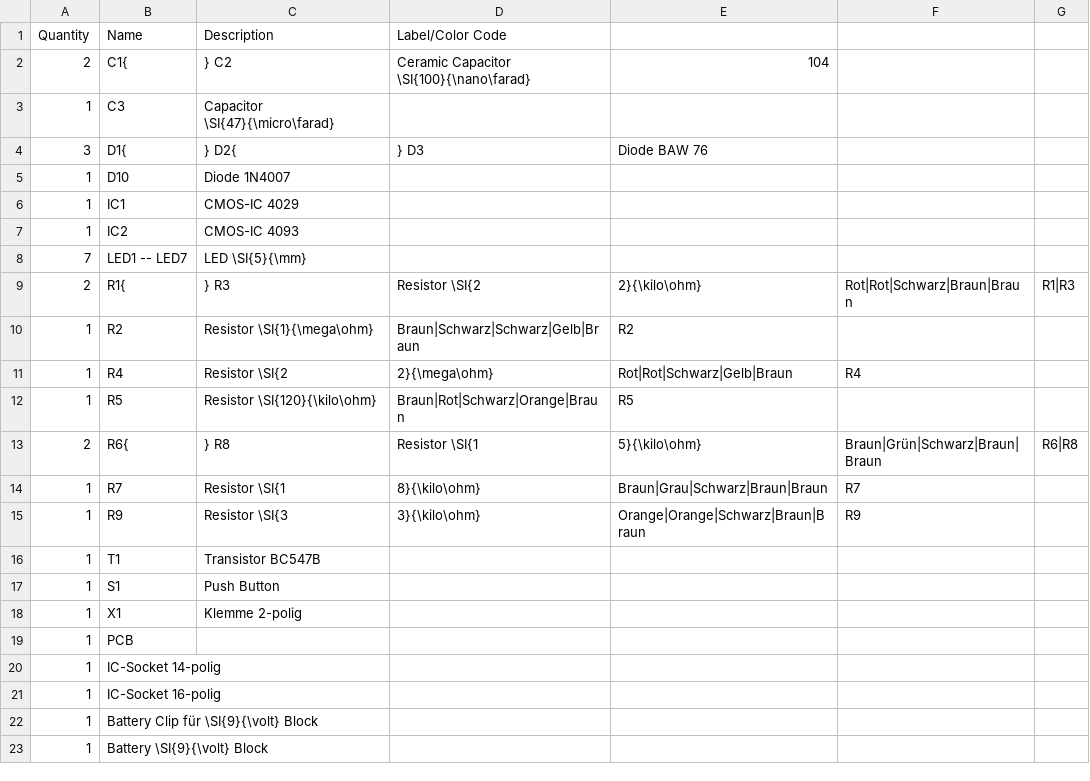
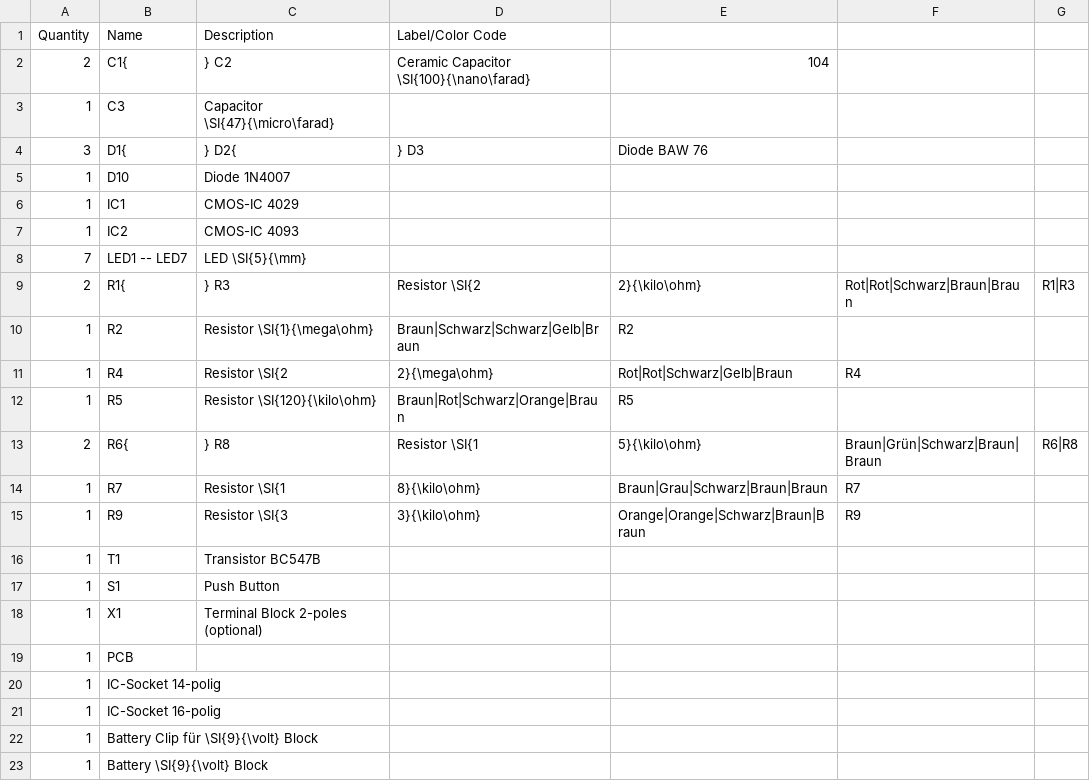
Before and after one commit to Binary-Kitchen/SolderingTutorial, a CSV file: DiceDIP/manual/configuration/en_parts.csv, drawn as a sheet.

```diff
--- a/DiceDIP/manual/configuration/en_parts.csv
+++ b/DiceDIP/manual/configuration/en_parts.csv
@@ -17,3 +17,3 @@ Quantity,Name,Description,Label/Color Code
 1,S1,Push Button,
-1,X1,Klemme 2-polig,
+1,X1,Terminal Block 2-poles (optional),
 1,PCB,,
```
Also changed, not shown: DiceDIP/manual/configuration/de_parts.csv, DiceDIP/manual/configuration/de_steps.csv, 3 other files.
